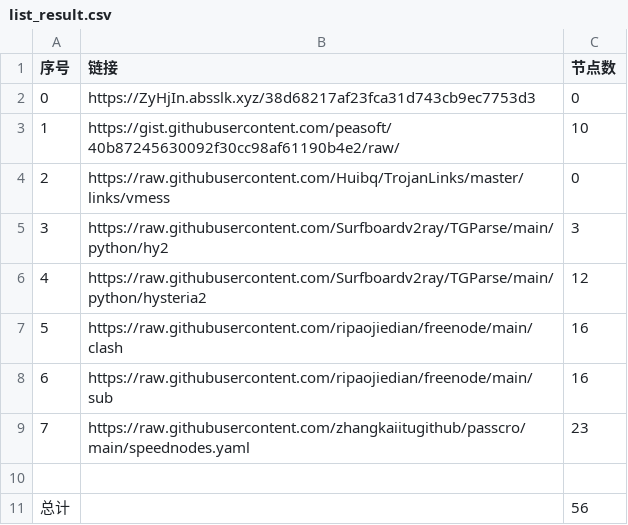
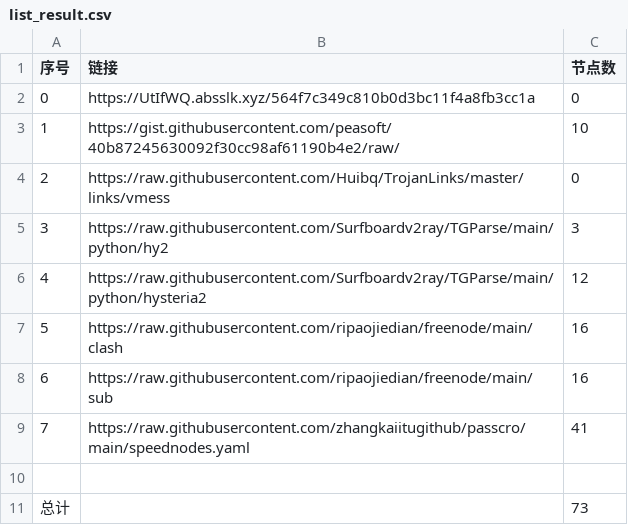
Before and after one commit to sangosbanikz/NoMoreWalls, a CSV file: list_result.csv, drawn as a sheet.

```diff
--- a/list_result.csv
+++ b/list_result.csv
@@ -1,3 +1,3 @@
 序号,链接,节点数
-0,https://ZyHjIn.absslk.xyz/38d68217af23fca31d743cb9ec7753d3,0
+0,https://UtIfWQ.absslk.xyz/564f7c349c810b0d3bc11f4a8fb3cc1a,0
 1,https://gist.githubusercontent.com/peasoft/40b87245630092f30cc98af61190b4e2/raw/,10
@@ -8,4 +8,4 @@
 6,https://raw.githubusercontent.com/ripaojiedian/freenode/main/sub,16
-7,https://raw.githubusercontent.com/zhangkaiitugithub/passcro/main/speednodes.yaml,23
+7,https://raw.githubusercontent.com/zhangkaiitugithub/passcro/main/speednodes.yaml,41
 
-总计,,56
+总计,,73
```
Also changed, not shown: 20 other files.
